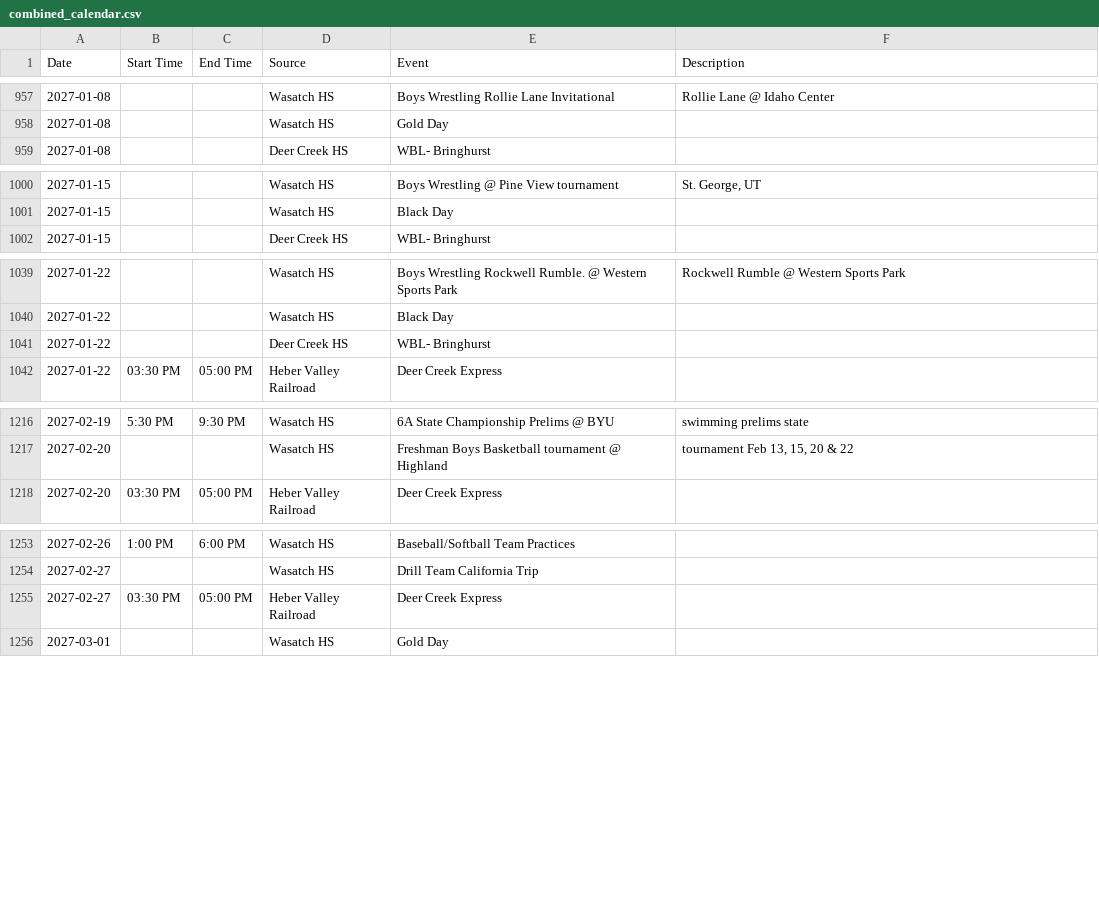
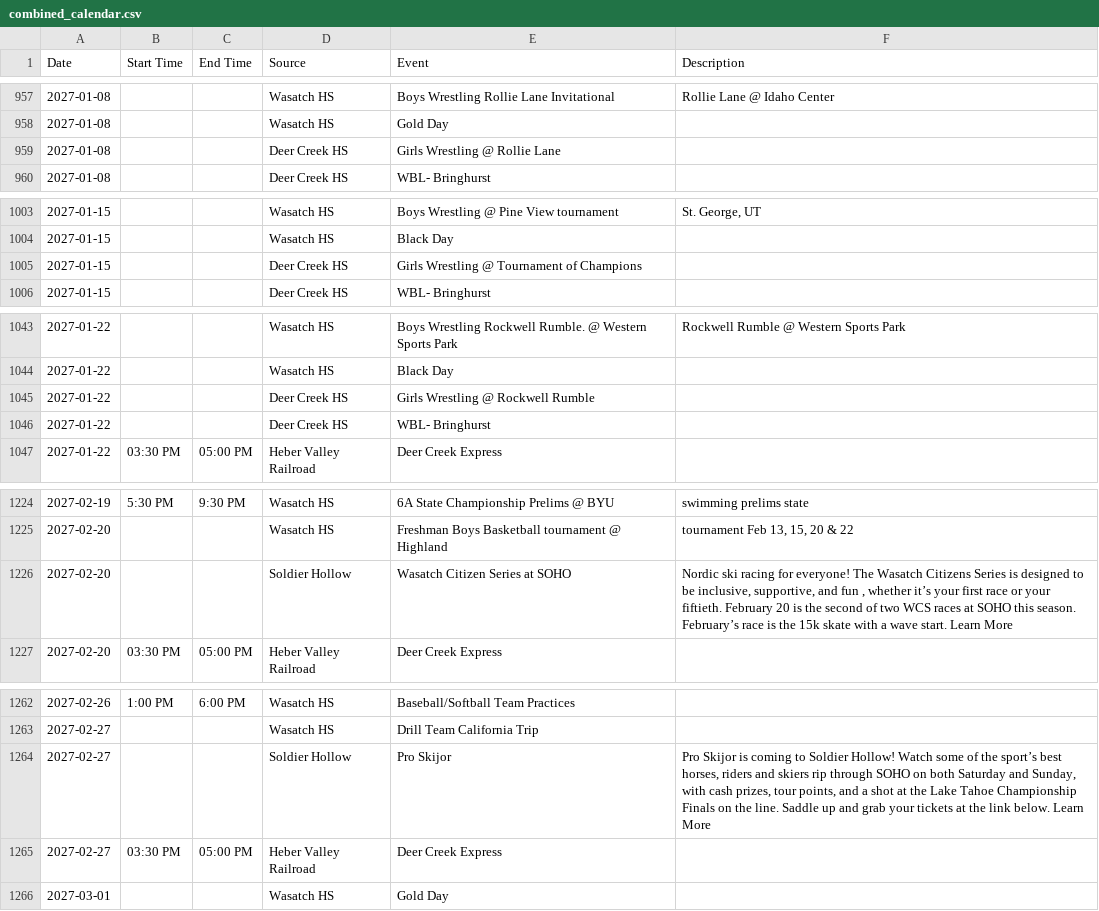
Before and after one commit to rmawhinney12/DK-Calendar, a CSV file: combined_calendar.csv, drawn as a sheet; only a part is shown, gaps mark what is left out; the diff covers the shown part only; the diff names each change by its address in the sheet, - before the commit and + after, or states it on an @@ line.

```diff
--- a/combined_calendar.csv
+++ b/combined_calendar.csv
+row 959: 2027-01-08 |  |  | Deer Creek HS | Girls Wrestling @ Rollie Lane
+row 1005: 2027-01-15 |  |  | Deer Creek HS | Girls Wrestling @ Tournament of Champions
+row 1045: 2027-01-22 |  |  | Deer Creek HS | Girls Wrestling @ Rockwell Rumble
+row 1226: 2027-02-20 |  |  | Soldier Hollow | Wasatch Citizen Series at SOHO | Nordic ski racing for everyone! The Wasatch Citizens Series is designed to be inclusive, supportive, and fun , whether it’s your first race or your fiftieth. February 20 is the second of two WCS races at SOHO this season. February’s race is the 15k skate with a wave start. Learn More
+row 1264: 2027-02-27 |  |  | Soldier Hollow | Pro Skijor | Pro Skijor is coming to Soldier Hollow! Watch some of the sport’s best horses, riders and skiers rip through SOHO on both Saturday and Sunday, with cash prizes, tour points, and a shot at the Lake Tahoe Championship Finals on the line. Saddle up and grab your tickets at the link below. Learn More
```
Also changed, not shown: 6 added rows and 1 removed row elsewhere in this file, deer_creek_vega_calendar.csv, soldier_hollow_calendar.csv, 1 other file.
